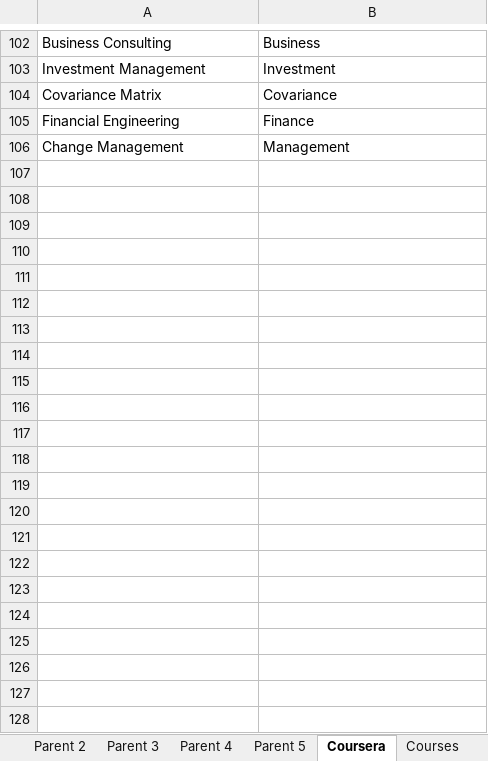
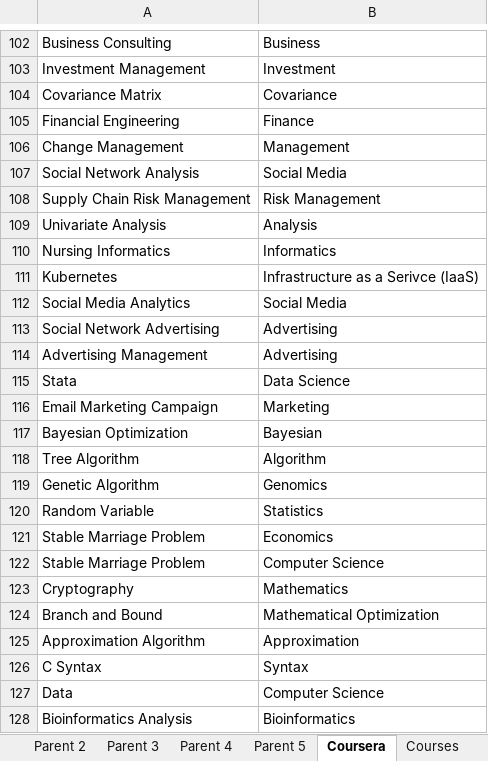
Before and after one commit to binxuankong/skills-ontology-project, an Excel workbook: skills/Skills.xlsx, sheet Coursera, drawn as a sheet; only a part is shown, gaps mark what is left out; values as stored, in another font and other column widths than the file's, no borders; table styles not drawn; the diff names each change by its address in the sheet, - before the commit and + after, or states it on an @@ line.

Commit message:
Coursera skills mapping

```diff
--- a/skills/Skills.xlsx (sheet Coursera)
+++ b/skills/Skills.xlsx (sheet Coursera)
+row 107: Social Network Analysis | Social Media
+row 108: Supply Chain Risk Management | Risk Management
+row 109: Univariate Analysis | Analysis
+row 110: Nursing Informatics | Informatics
+row 111: Kubernetes | Infrastructure as a Serivce (IaaS)
+row 112: Social Media Analytics | Social Media
+row 113: Social Network Advertising | Advertising
+row 114: Advertising Management | Advertising
+row 115: Stata | Data Science
+row 116: Email Marketing Campaign | Marketing
+row 117: Bayesian Optimization | Bayesian
+row 118: Tree Algorithm | Algorithm
+row 119: Genetic Algorithm | Genomics
+row 120: Random Variable | Statistics
+row 121: Stable Marriage Problem | Economics
+row 122: Stable Marriage Problem | Computer Science
+row 123: Cryptography | Mathematics
+row 124: Branch and Bound | Mathematical Optimization
+row 125: Approximation Algorithm | Approximation
+row 126: C Syntax | Syntax
+row 127: Data | Computer Science
+row 128: Bioinformatics Analysis | Bioinformatics
```
Also changed, not shown: coursera_skills/Coursera Skills To DB.xlsx.
